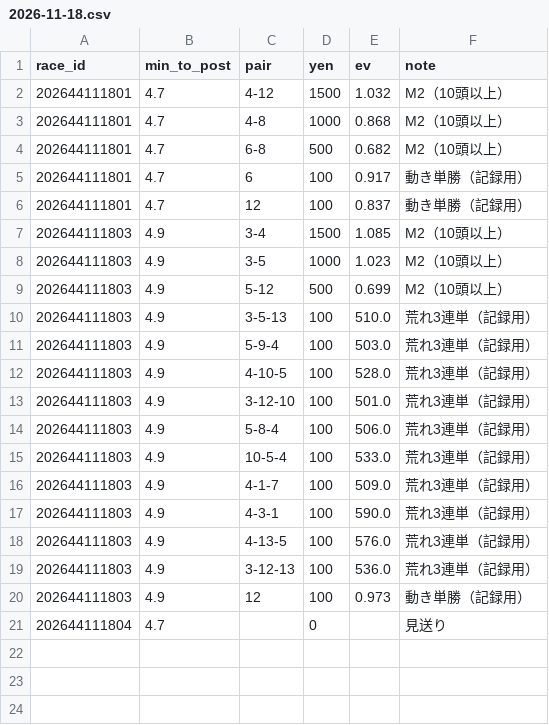
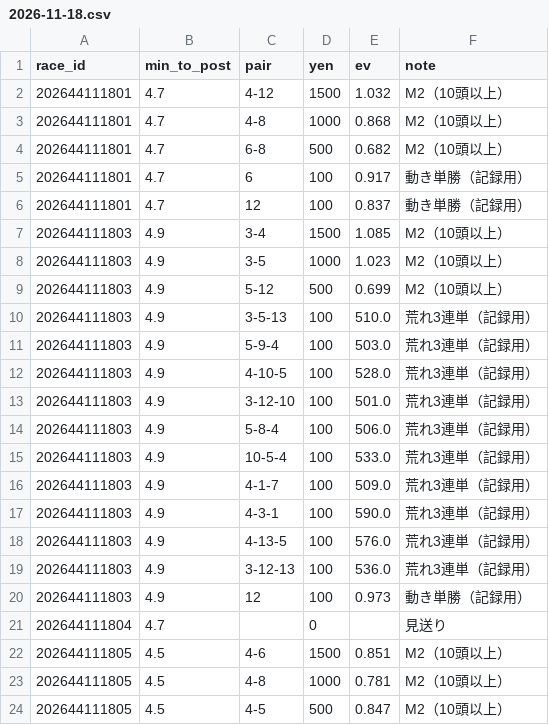
Before and after one commit to ojplmokn-rgb/boatrace-collect, a CSV file: keiba_preds/2026-11-18.csv, drawn as a sheet; the diff names each change by its address in the sheet, - before the commit and + after, or states it on an @@ line.

```diff
--- a/keiba_preds/2026-11-18.csv
+++ b/keiba_preds/2026-11-18.csv
+row 22: 202644111805 | 4.5 | 4-6 | 1500 | 0.851 | M2（10頭以上）
+row 23: 202644111805 | 4.5 | 4-8 | 1000 | 0.781 | M2（10頭以上）
+row 24: 202644111805 | 4.5 | 4-5 | 500 | 0.847 | M2（10頭以上）
```
